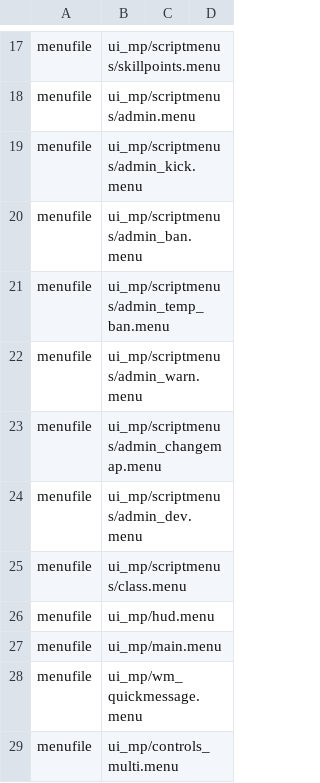
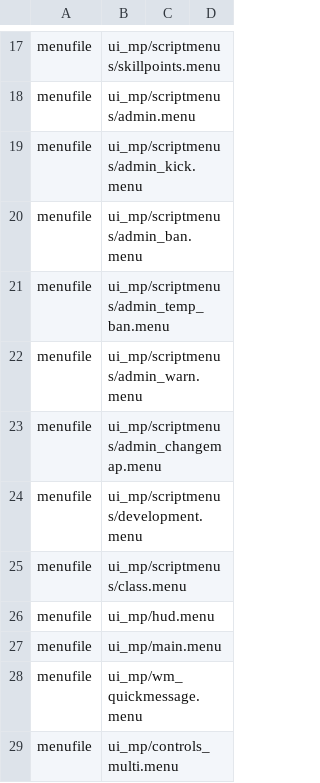
Before and after one commit to unrealloco/reign-of-the-undead, a CSV file: src/mod.csv, drawn as a sheet; only a part is shown, gaps mark what is left out.

Commit message:
Move development commands from the admin menu to a new development menu.  Split off the UMI development functions into a new _umiEditor.gsc file, and begin work on the bits and pieces required for editing waypoints.

```diff
--- a/src/mod.csv
+++ b/src/mod.csv
@@ -23,3 +23,3 @@ menufile,ui_mp/scriptmenus/admin_warn.menu
 menufile,ui_mp/scriptmenus/admin_changemap.menu
-menufile,ui_mp/scriptmenus/admin_dev.menu
+menufile,ui_mp/scriptmenus/development.menu
 menufile,ui_mp/scriptmenus/class.menu
```
Also changed, not shown: 11 other files.
